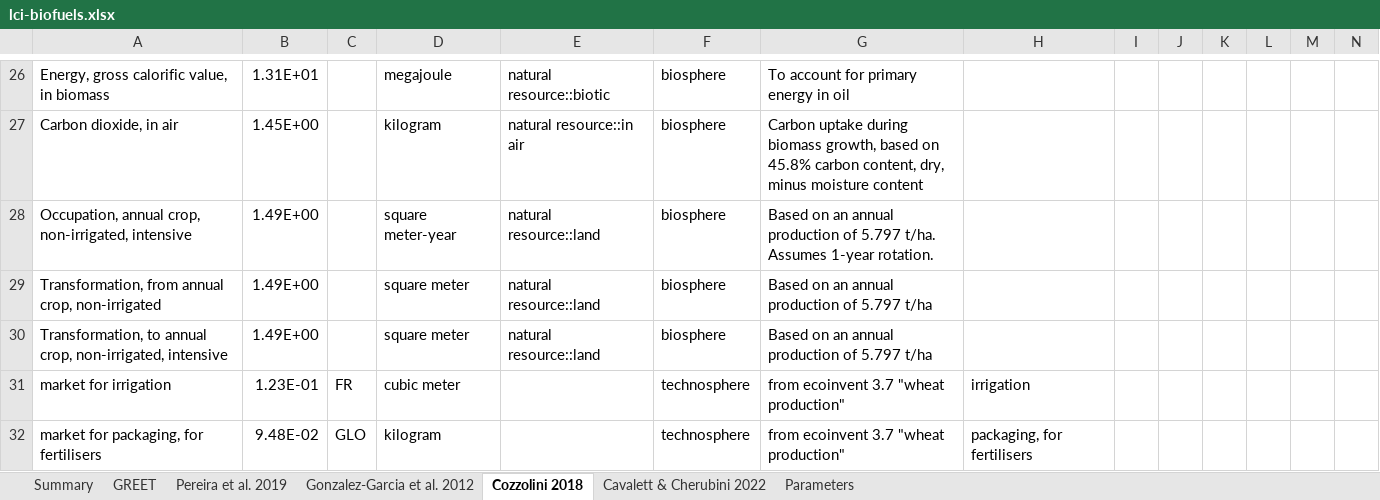
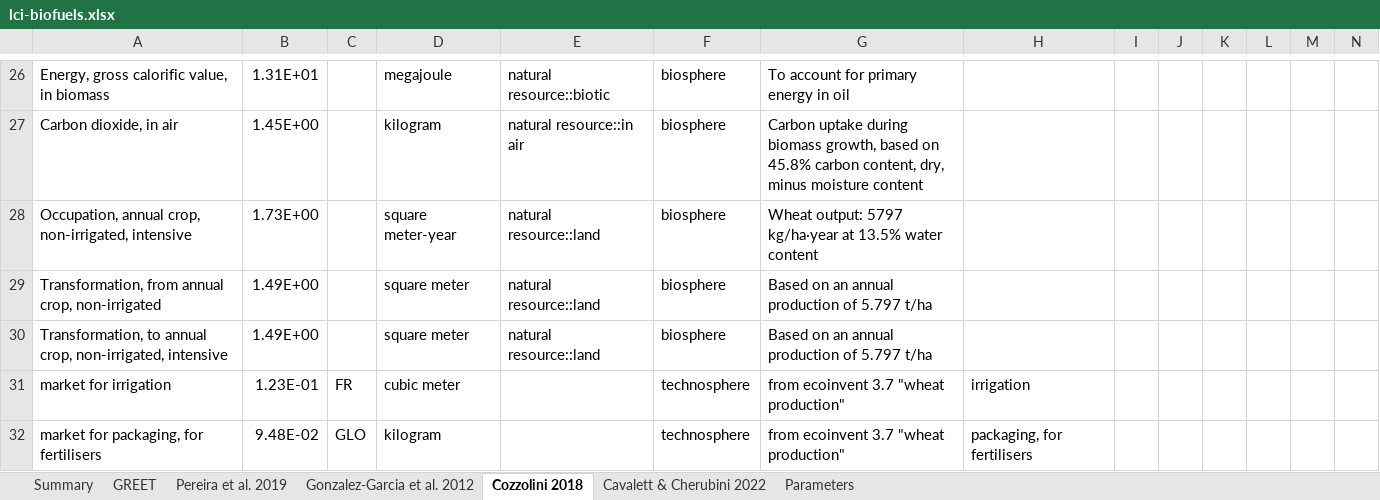
Before and after one commit to polca/premise, an Excel workbook: premise/data/additional_inventories/lci-biofuels.xlsx, sheet Cozzolini 2018, drawn as a sheet; only a part is shown, gaps mark what is left out; values as stored, in another font and other column widths than the file's, no borders; the diff covers the shown part only; the diff names each change by its address in the sheet, - before the commit and + after, or states it on an @@ line.

```diff
--- a/premise/data/additional_inventories/lci-biofuels.xlsx (sheet Cozzolini 2018)
+++ b/premise/data/additional_inventories/lci-biofuels.xlsx (sheet Cozzolini 2018)
-B28: 1.49E+00
+B28: 1.73E+00
-G28: Based on an annual production of 5.797 t/ha. Assumes 1-year rotation.
+G28: Wheat output: 5797 kg/ha·year at 13.5% water content
```
Also changed, not shown: 52 added rows and 5 edited cells elsewhere in this sheet, sheet Summary, formulas that keep their value, premise/data/additional_inventories/lci-final-energy.xlsx, 18 other files.
